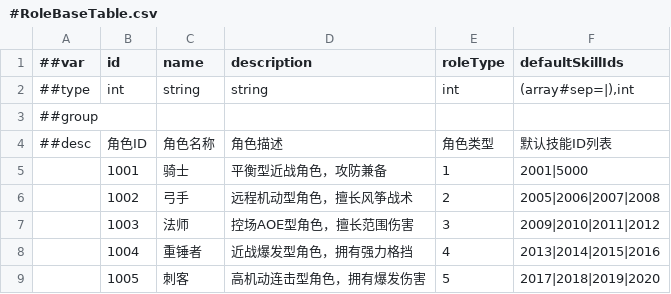
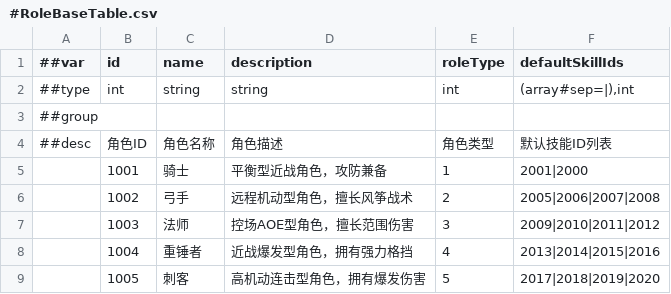
Before and after one commit to CeeLav/Astrum, a CSV file: AstrumConfig/Tables/Datas/Role/#RoleBaseTable.csv, drawn as a sheet.

```diff
--- a/AstrumConfig/Tables/Datas/Role/#RoleBaseTable.csv
+++ b/AstrumConfig/Tables/Datas/Role/#RoleBaseTable.csv
@@ -4,3 +4,3 @@
 ##desc,角色ID,角色名称,角色描述,角色类型,默认技能ID列表
-,1001,骑士,平衡型近战角色，攻防兼备,1,2001|5000
+,1001,骑士,平衡型近战角色，攻防兼备,1,2001|2000
 ,1002,弓手,远程机动型角色，擅长风筝战术,2,2005|2006|2007|2008
```
Also changed, not shown: AstrumConfig/Tables/Datas/Entity/#EntityBaseTable.csv, AstrumConfig/Tables/Datas/Entity/#EntityModelTable.csv, 8 other files.
